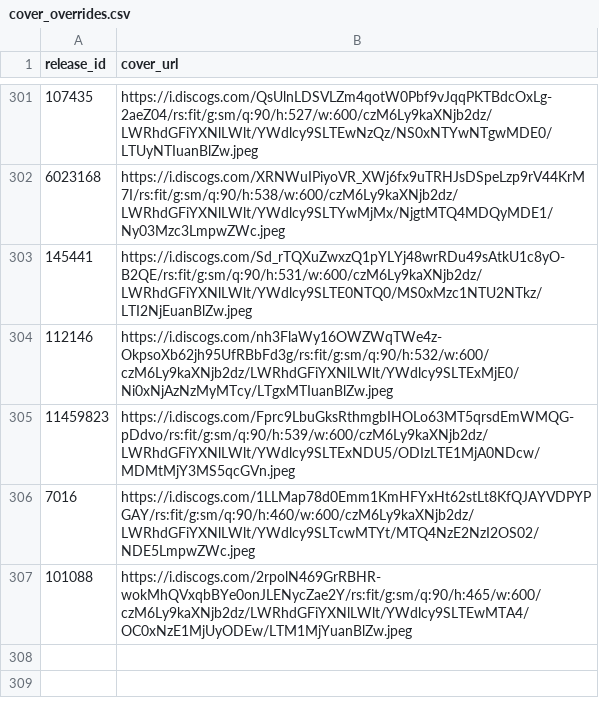
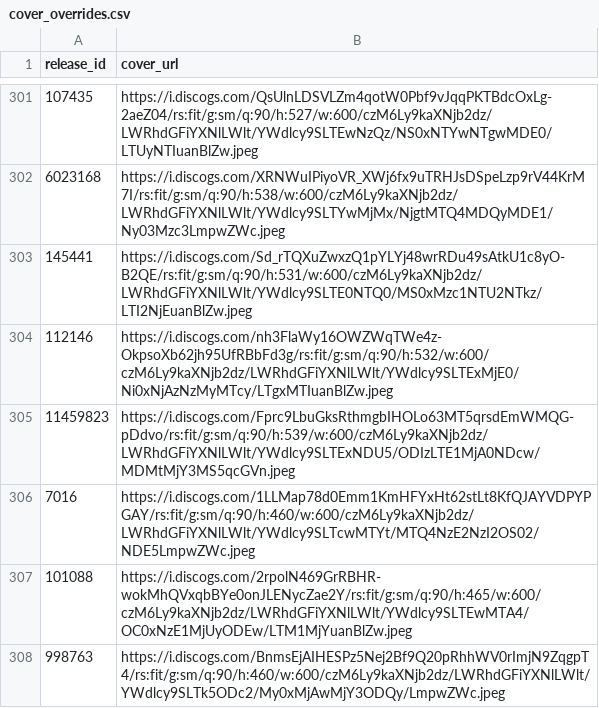
Before and after one commit to DHancock80/music-search-app, a CSV file: cover_overrides.csv, drawn as a sheet; only a part is shown, gaps mark what is left out.

Commit message:
Update cover for 998763

```diff
--- a/cover_overrides.csv
+++ b/cover_overrides.csv
@@ -307 +307,2 @@ release_id,cover_url
 101088,https://i.discogs.com/2rpolN469GrRBHR-wokMhQVxqbBYe0onJLENycZae2Y/rs:fit/g:sm/q:90/h:465/w:600/czM6Ly9kaXNjb2dz/LWRhdGFiYXNlLWlt/YWdlcy9SLTEwMTA4/OC0xNzE1MjUyODEw/LTM1MjYuanBlZw.jpeg
+998763,https://i.discogs.com/BnmsEjAIHESPz5Nej2Bf9Q20pRhhWV0rImjN9ZqgpT4/rs:fit/g:sm/q:90/h:460/w:600/czM6Ly9kaXNjb2dz/LWRhdGFiYXNlLWlt/YWdlcy9SLTk5ODc2/My0xMjAwMjY3ODQy/LmpwZWc.jpeg
```
